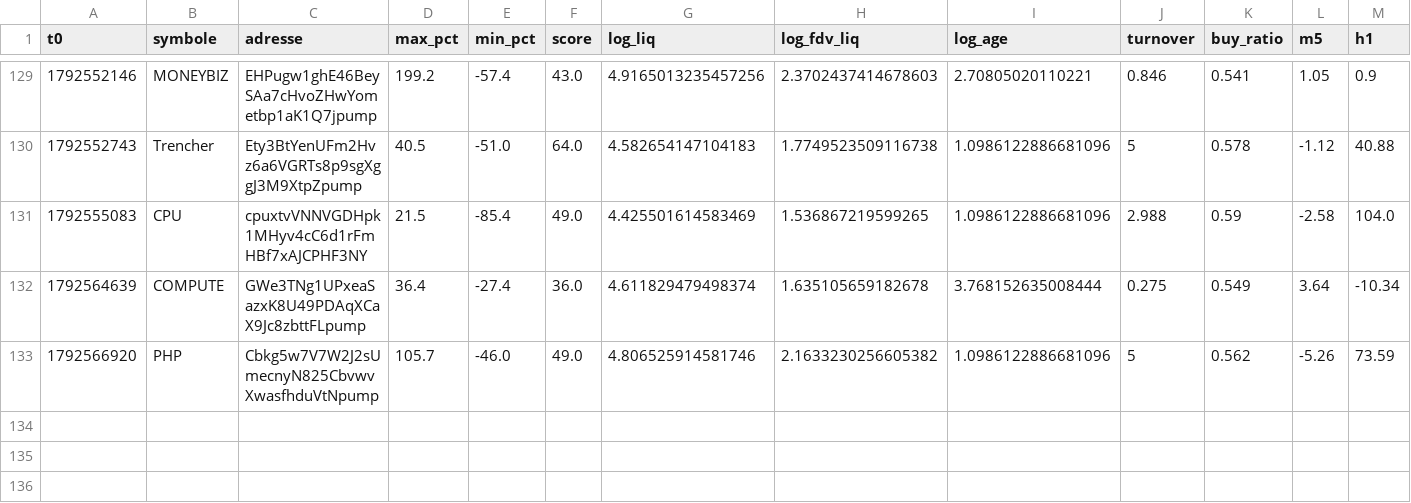
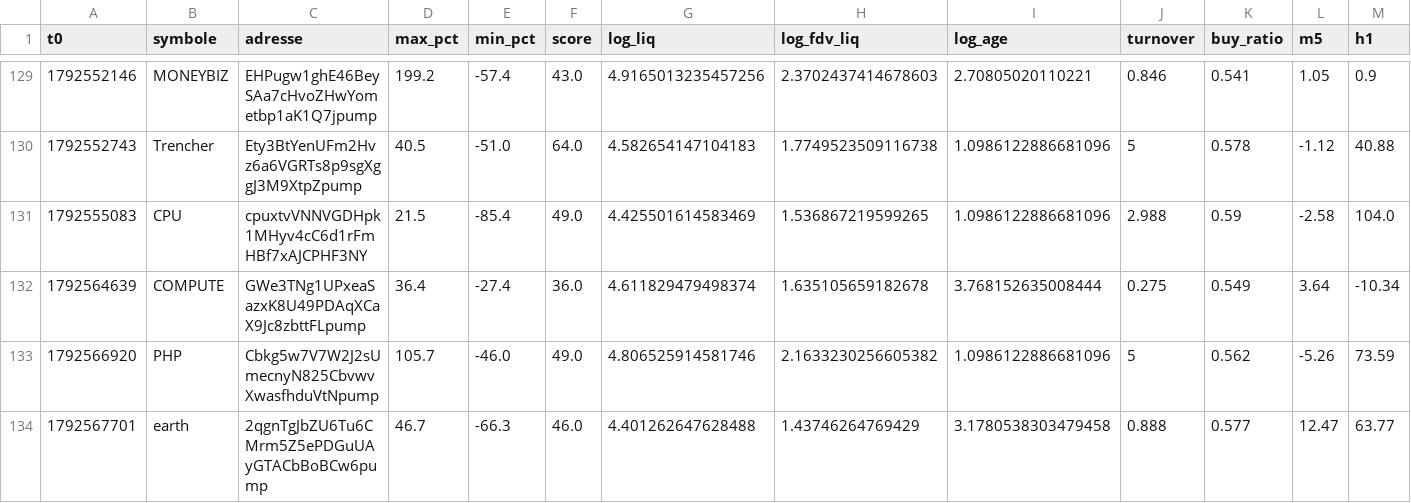
Before and after one commit to oshua888/memebot-, a CSV file: observations.csv, drawn as a sheet; only a part is shown, gaps mark what is left out; rows hold the shown columns only; the diff names each change by its address in the sheet, - before the commit and + after, or states it on an @@ line.

```diff
--- a/observations.csv
+++ b/observations.csv
+row 134: 1792567701 | earth | 2qgnTgJbZU6Tu6CMrm5Z5ePDGuUAyGTACbBoBCw6pump | 46.7 | -66.3 | 46.0 | 4.401262647628488 | 1.43746264769429 | 3.1780538303479458 | 0.888 | 0.577 | 12.47 | 63.77
```
Also changed, not shown: 4 other files.
